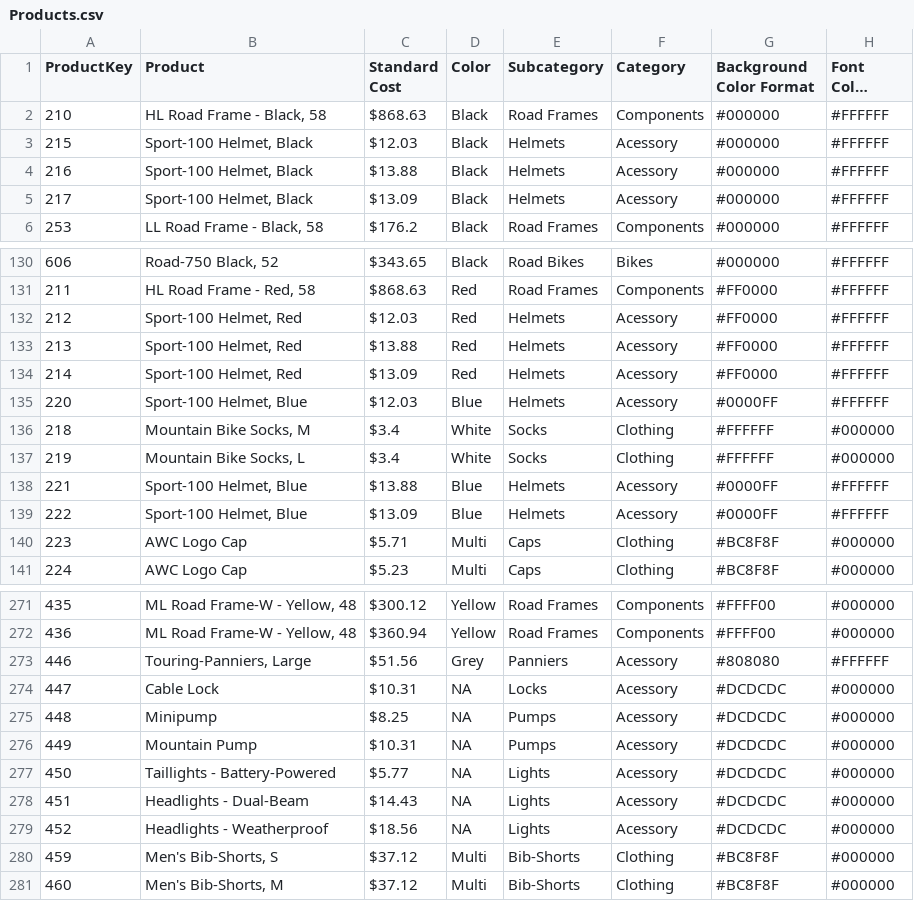
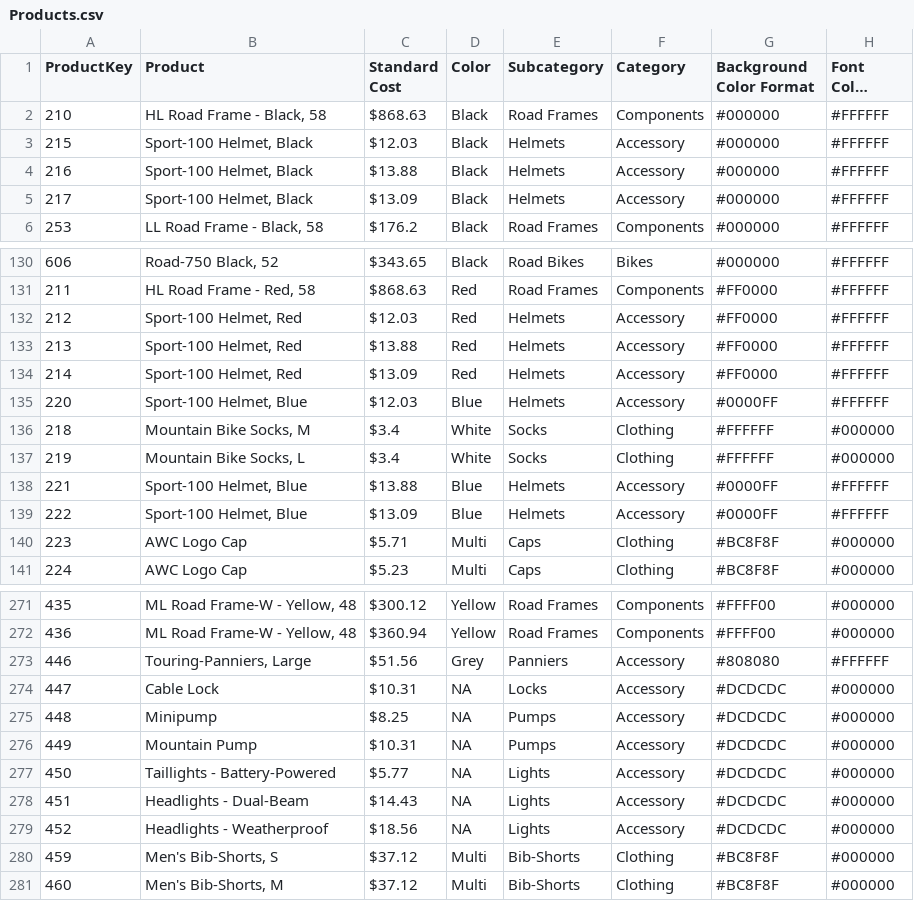
Before and after one commit to oseliocandido/sales-pipeline, a CSV file: data/valid/Products.csv, drawn as a sheet; only a part is shown, gaps mark what is left out; long unchanged cells end in …; the diff covers the shown part only; the diff names each change by its address in the sheet, - before the commit and + after, or states it on an @@ line.

```diff
--- a/data/valid/Products.csv
+++ b/data/valid/Products.csv
-F3:F5 (Category): Acessory
+F3:F5 (Category): Accessory
-F132:F135 (Category): Acessory
+F132:F135 (Category): Accessory
-F138:F139 (Category): Acessory
+F138:F139 (Category): Accessory
-F273:F279 (Category): Acessory
+F273:F279 (Category): Accessory
```
Also changed, not shown: 19 edited cells elsewhere in this file, 1 other file.
